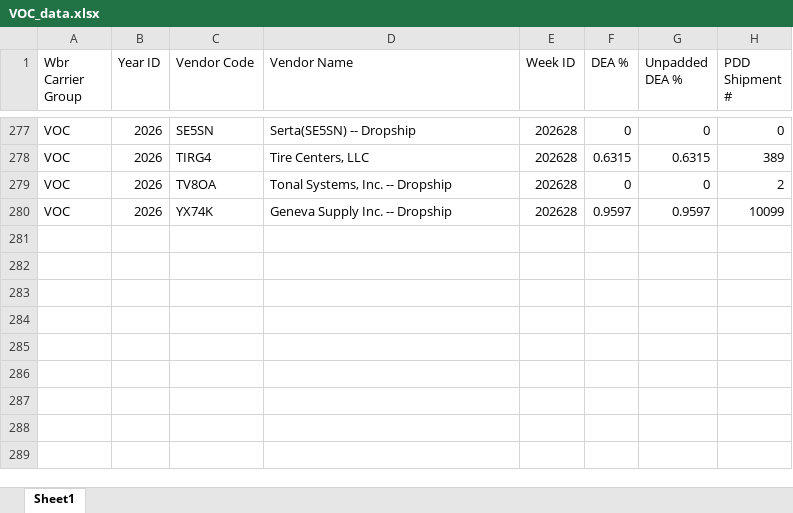
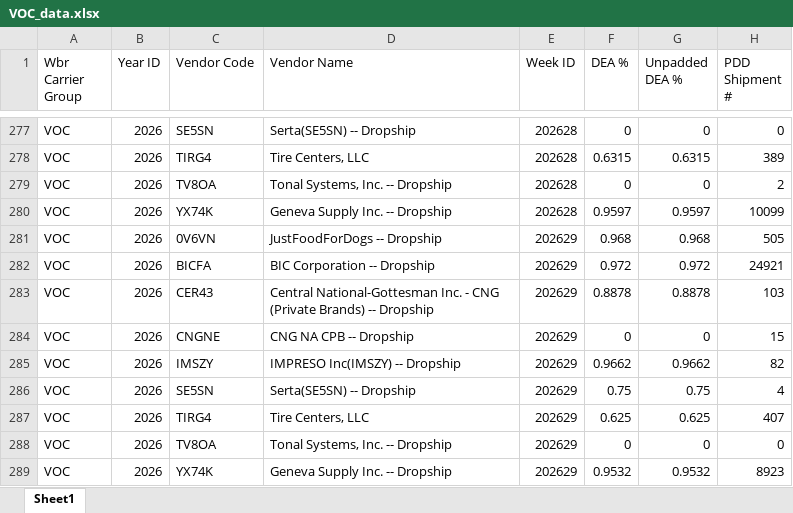
Before and after one commit to phanitez/voc-dashboard, an Excel workbook: VOC_data.xlsx, sheet Sheet1, drawn as a sheet; only a part is shown, gaps mark what is left out; values as stored, in another font and other column widths than the file's, no borders; the diff names each change by its address in the sheet, - before the commit and + after, or states it on an @@ line.

Commit message:
Auto-refresh: add WK-29 VOC data

```diff
--- a/VOC_data.xlsx (sheet Sheet1)
+++ b/VOC_data.xlsx (sheet Sheet1)
+row 281: VOC | 2026 | 0V6VN | JustFoodForDogs -- Dropship | 202629 | 0.968 | 0.968 | 505
+row 282: VOC | 2026 | BICFA | BIC Corporation -- Dropship | 202629 | 0.972 | 0.972 | 24921
+row 283: VOC | 2026 | CER43 | Central National-Gottesman Inc. - CNG (Private Brands) -- Dropship | 202629 | 0.8878 | 0.8878 | 103
+row 284: VOC | 2026 | CNGNE | CNG NA CPB -- Dropship | 202629 | 0 | 0 | 15
+row 285: VOC | 2026 | IMSZY | IMPRESO Inc(IMSZY) -- Dropship | 202629 | 0.9662 | 0.9662 | 82
+row 286: VOC | 2026 | SE5SN | Serta(SE5SN) -- Dropship | 202629 | 0.75 | 0.75 | 4
+row 287: VOC | 2026 | TIRG4 | Tire Centers, LLC | 202629 | 0.625 | 0.625 | 407
+row 288: VOC | 2026 | TV8OA | Tonal Systems, Inc. -- Dropship | 202629 | 0 | 0 | 0
+row 289: VOC | 2026 | YX74K | Geneva Supply Inc. -- Dropship | 202629 | 0.9532 | 0.9532 | 8923
```
